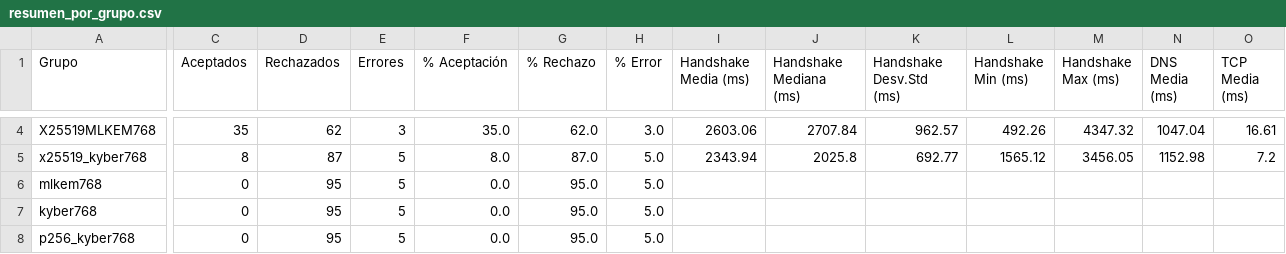
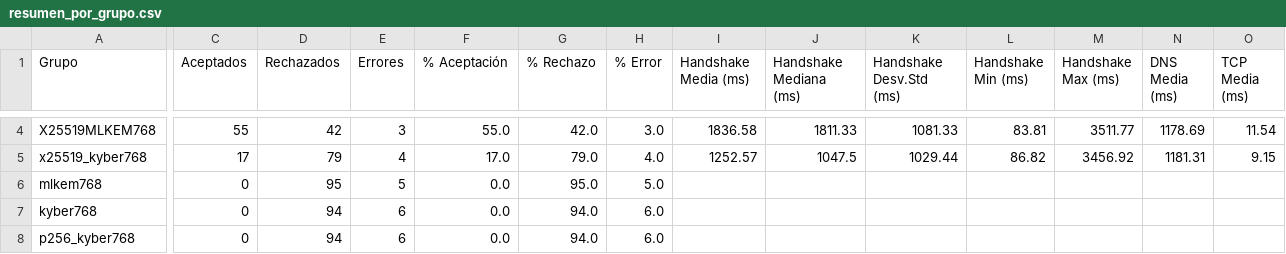
Before and after one commit to DiegoSanRoman/TFG-PQC, a CSV file: resultados/resumen_por_grupo.csv, drawn as a sheet; only a part is shown, gaps mark what is left out; the diff covers the shown part only; the diff names each change by its address in the sheet, - before the commit and + after, or states it on an @@ line.

```diff
--- a/resultados/resumen_por_grupo.csv
+++ b/resultados/resumen_por_grupo.csv
-C4 (Aceptados): 35
+C4 (Aceptados): 55
-D4 (Rechazados): 62
+D4 (Rechazados): 42
-F4 (% Aceptación): 35.0
+F4 (% Aceptación): 55.0
-G4 (% Rechazo): 62.0
+G4 (% Rechazo): 42.0
-I4 (Handshake Media (ms)): 2603.06
+I4 (Handshake Media (ms)): 1836.58
-J4 (Handshake Mediana (ms)): 2707.84
+J4 (Handshake Mediana (ms)): 1811.33
-K4 (Handshake Desv.Std (ms)): 962.57
+K4 (Handshake Desv.Std (ms)): 1081.33
-L4 (Handshake Min (ms)): 492.26
+L4 (Handshake Min (ms)): 83.81
-M4 (Handshake Max (ms)): 4347.32
+M4 (Handshake Max (ms)): 3511.77
-N4 (DNS Media (ms)): 1047.04
+N4 (DNS Media (ms)): 1178.69
-O4 (TCP Media (ms)): 16.61
+O4 (TCP Media (ms)): 11.54
-C5 (Aceptados): 8
+C5 (Aceptados): 17
-D5 (Rechazados): 87
+D5 (Rechazados): 79
-E5 (Errores): 5
+E5 (Errores): 4
-F5 (% Aceptación): 8.0
+F5 (% Aceptación): 17.0
-G5 (% Rechazo): 87.0
+G5 (% Rechazo): 79.0
-H5 (% Error): 5.0
+H5 (% Error): 4.0
-I5 (Handshake Media (ms)): 2343.94
+I5 (Handshake Media (ms)): 1252.57
-J5 (Handshake Mediana (ms)): 2025.8
+J5 (Handshake Mediana (ms)): 1047.5
-K5 (Handshake Desv.Std (ms)): 692.77
+K5 (Handshake Desv.Std (ms)): 1029.44
-L5 (Handshake Min (ms)): 1565.12
+L5 (Handshake Min (ms)): 86.82
-M5 (Handshake Max (ms)): 3456.05
+M5 (Handshake Max (ms)): 3456.92
-N5 (DNS Media (ms)): 1152.98
+N5 (DNS Media (ms)): 1181.31
-O5 (TCP Media (ms)): 7.2
+O5 (TCP Media (ms)): 9.15
-D7:D8 (Rechazados): 95
+D7:D8 (Rechazados): 94
-E7:E8 (Errores): 5
+E7:E8 (Errores): 6
-G7:G8 (% Rechazo): 95.0
+G7:G8 (% Rechazo): 94.0
-H7:H8 (% Error): 5.0
+H7:H8 (% Error): 6.0
```
Also changed, not shown: 71 edited cells elsewhere in this file, 5 other files.
